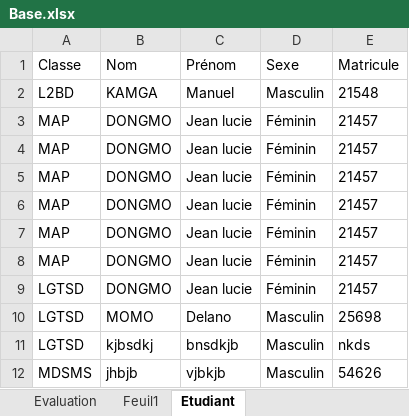
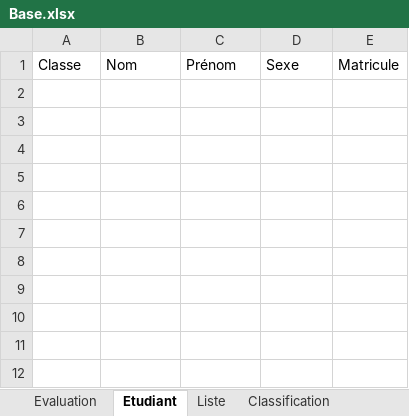
Before and after one commit to landrykeng/EVALUATION, an Excel workbook: Base.xlsx, sheet Etudiant, drawn as a sheet; values as stored, in another font and other column widths than the file's, no borders; the diff names each change by its address in the sheet, - before the commit and + after, or states it on an @@ line.

```diff
--- a/Base.xlsx (sheet Etudiant)
+++ b/Base.xlsx (sheet Etudiant)
-sheet tab: Feuil1
+sheet tab: Liste
+sheet tab: Classification
@@ sheet tab order changed: Evaluation | Etudiant | Liste | Classification @@
-row 2: L2BD | KAMGA | Manuel | Masculin | 21548
-row 3: MAP | DONGMO | Jean lucie | Féminin | 21457
-row 4: MAP | DONGMO | Jean lucie | Féminin | 21457
-row 5: MAP | DONGMO | Jean lucie | Féminin | 21457
-row 6: MAP | DONGMO | Jean lucie | Féminin | 21457
-row 7: MAP | DONGMO | Jean lucie | Féminin | 21457
-row 8: MAP | DONGMO | Jean lucie | Féminin | 21457
-row 9: LGTSD | DONGMO | Jean lucie | Féminin | 21457
-row 10: LGTSD | MOMO | Delano | Masculin | 25698
-row 11: LGTSD | kjbsdkj | bnsdkjb | Masculin | nkds
-row 12: MDSMS | jhbjb | vjbkjb | Masculin | 54626
```
Also changed, not shown: sheet Evaluation, sheet Liste, 7 other files.
